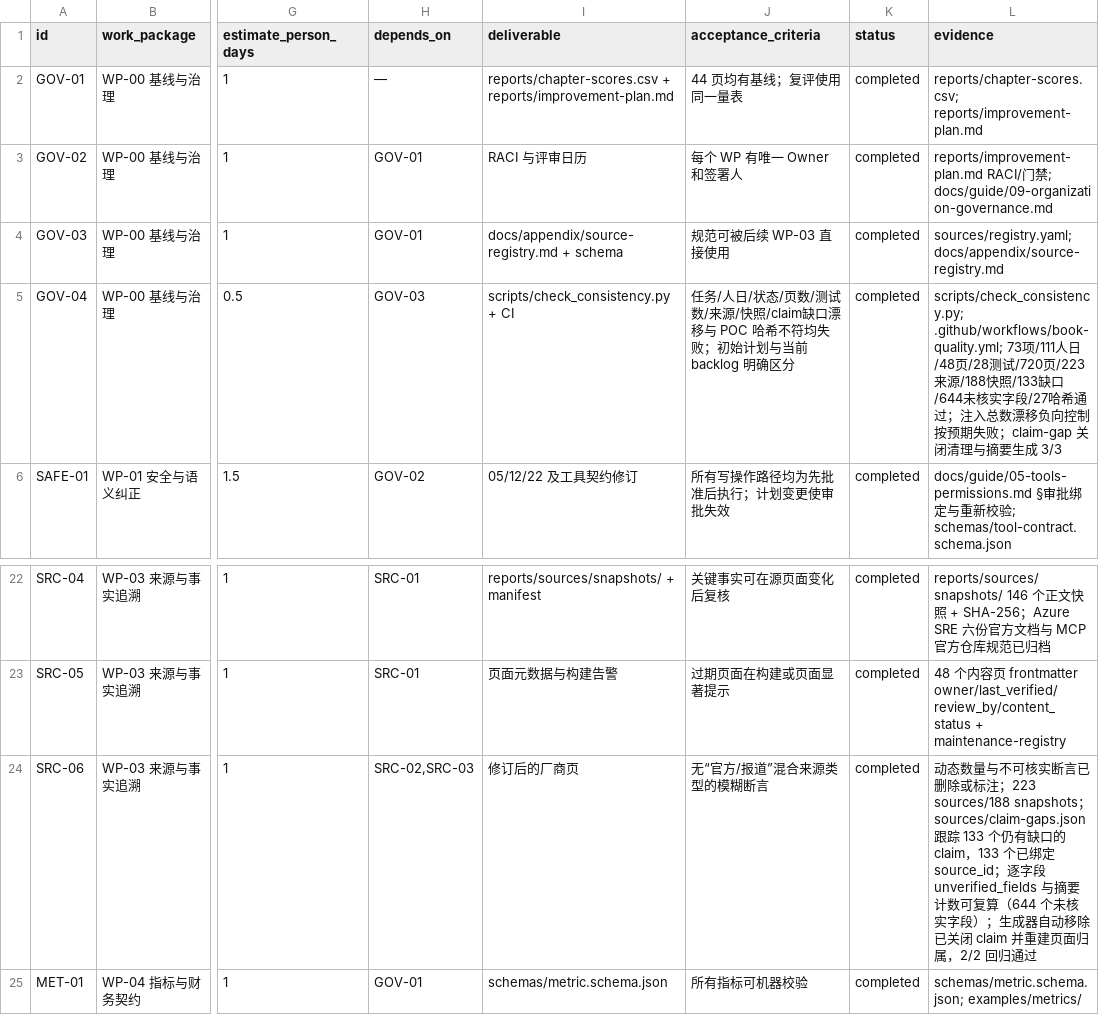
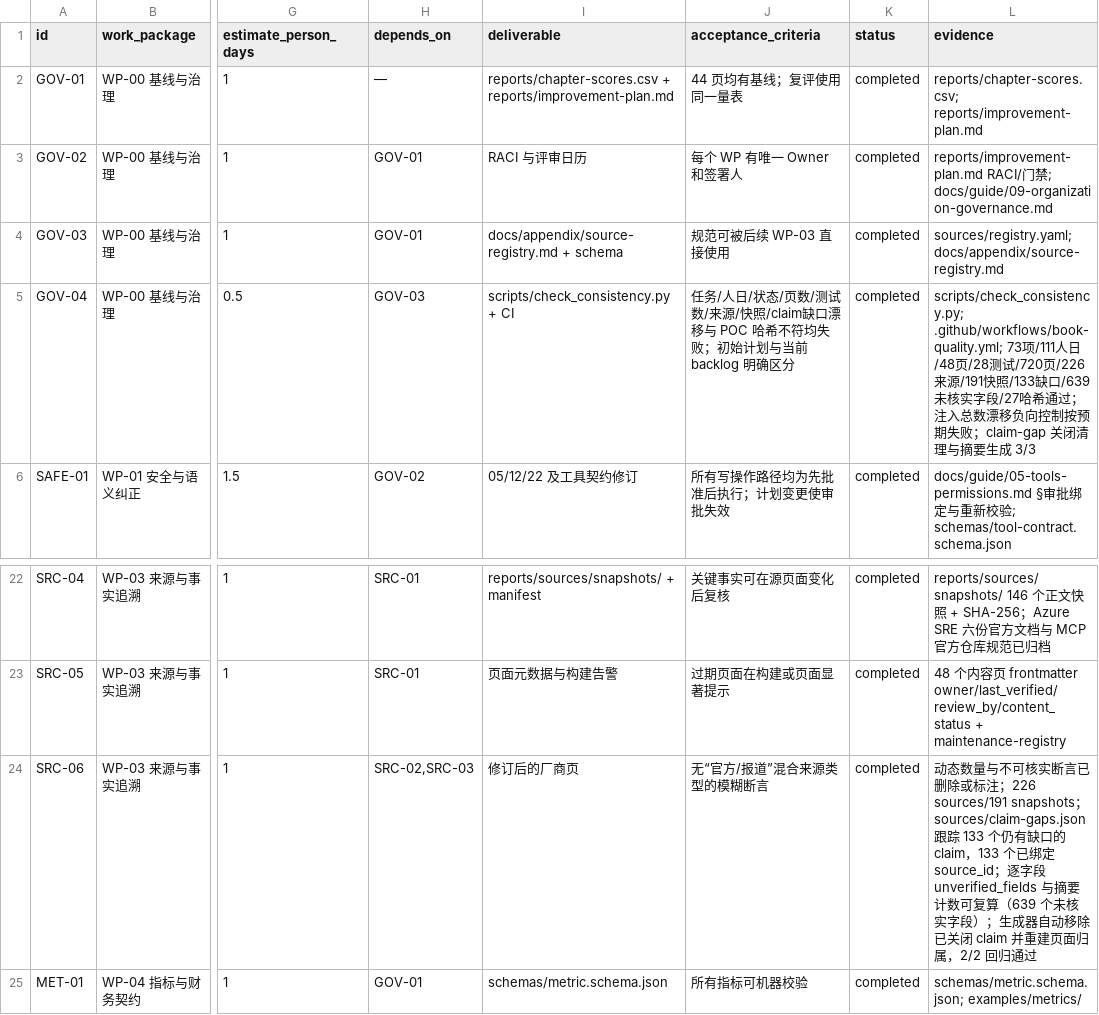
Before and after one commit to ai-guru-global/the-ops-agent-book, a CSV file: reports/improvement-backlog.csv, drawn as a sheet; only a part is shown, gaps mark what is left out; the diff names each change by its address in the sheet, - before the commit and + after, or states it on an @@ line.

Commit message:
feat: add Cortex AgentiX and Bailian security billing evidence
Archive PANW official launch/product pages (RBAC, human approvals,
auditability, 1000+ integrations) and Alibaba Cloud Agent security
billing (¥0.42/seat-hour, 300 daily credits, no rollover); close status
for SEC-03 and status/licensing/minimum_overage for ALI-14 (639 gaps remain).

```diff
--- a/reports/improvement-backlog.csv
+++ b/reports/improvement-backlog.csv
-L5 (evidence): …/720页/223来源/188快照/133缺口/644未核…
+L5 (evidence): …/720页/226来源/191快照/133缺口/639未核…
-L24 (evidence): …或标注；223 sources/188 snapshots；sources/claim-gaps.json 跟踪 133 个仍有缺口的 claim，133 个已绑定 source_id；逐字段 unverified_fields 与摘要计数可复算（644 个未核实…
+L24 (evidence): …或标注；226 sources/191 snapshots；sources/claim-gaps.json 跟踪 133 个仍有缺口的 claim，133 个已绑定 source_id；逐字段 unverified_fields 与摘要计数可复算（639 个未核实…
```
Also changed, not shown: 15 other files.
